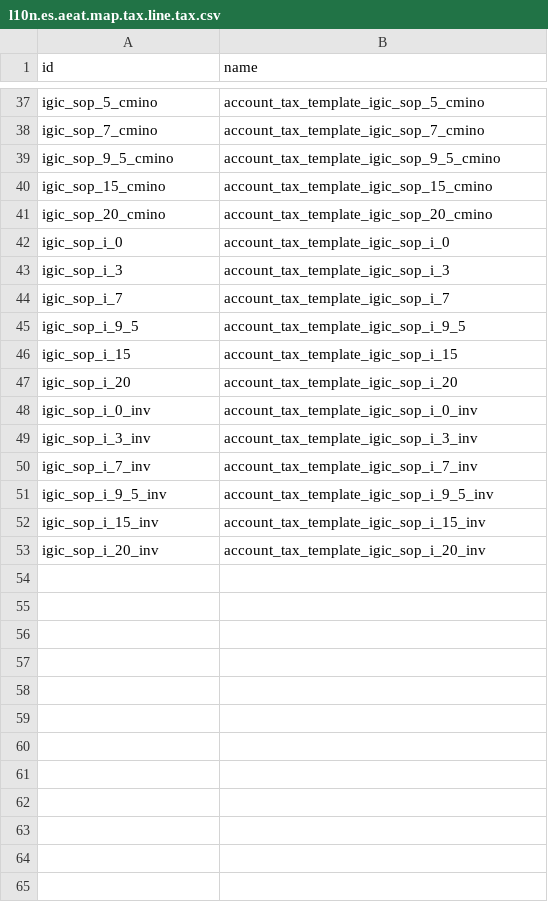
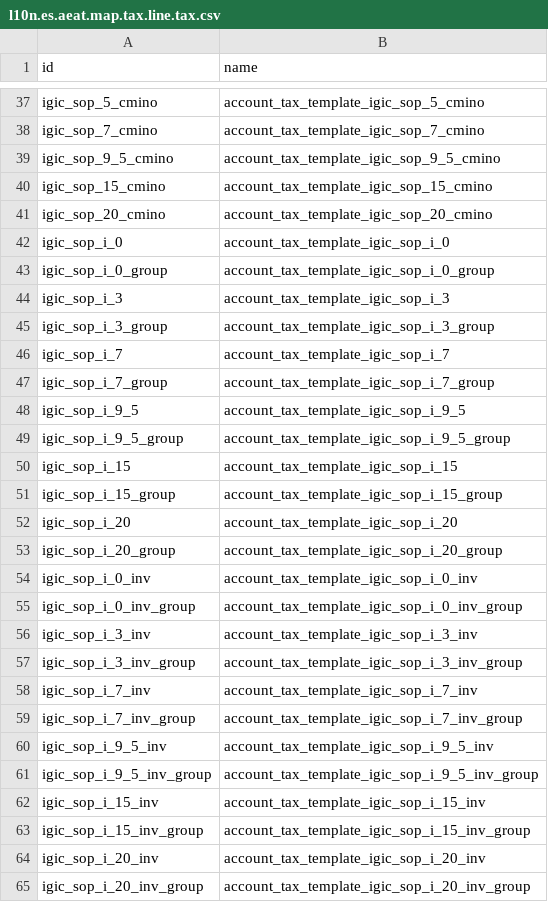
Before and after one commit to Tecnativa/l10n-spain, a CSV file: l10n_es_atc_mod420/data/l10n.es.aeat.map.tax.line.tax.csv, drawn as a sheet; only a part is shown, gaps mark what is left out; the diff names each change by its address in the sheet, - before the commit and + after, or states it on an @@ line.

```diff
--- a/l10n_es_atc_mod420/data/l10n.es.aeat.map.tax.line.tax.csv
+++ b/l10n_es_atc_mod420/data/l10n.es.aeat.map.tax.line.tax.csv
+row 43: igic_sop_i_0_group | account_tax_template_igic_sop_i_0_group
+row 45: igic_sop_i_3_group | account_tax_template_igic_sop_i_3_group
+row 47: igic_sop_i_7_group | account_tax_template_igic_sop_i_7_group
+row 49: igic_sop_i_9_5_group | account_tax_template_igic_sop_i_9_5_group
+row 51: igic_sop_i_15_group | account_tax_template_igic_sop_i_15_group
+row 53: igic_sop_i_20_group | account_tax_template_igic_sop_i_20_group
+row 55: igic_sop_i_0_inv_group | account_tax_template_igic_sop_i_0_inv_group
+row 57: igic_sop_i_3_inv_group | account_tax_template_igic_sop_i_3_inv_group
+row 59: igic_sop_i_7_inv_group | account_tax_template_igic_sop_i_7_inv_group
+row 61: igic_sop_i_9_5_inv_group | account_tax_template_igic_sop_i_9_5_inv_group
+row 63: igic_sop_i_15_inv_group | account_tax_template_igic_sop_i_15_inv_group
+row 65: igic_sop_i_20_inv_group | account_tax_template_igic_sop_i_20_inv_group
```
Also changed, not shown: l10n_es_atc_mod420/data/l10n.es.aeat.map.tax.line.csv.
